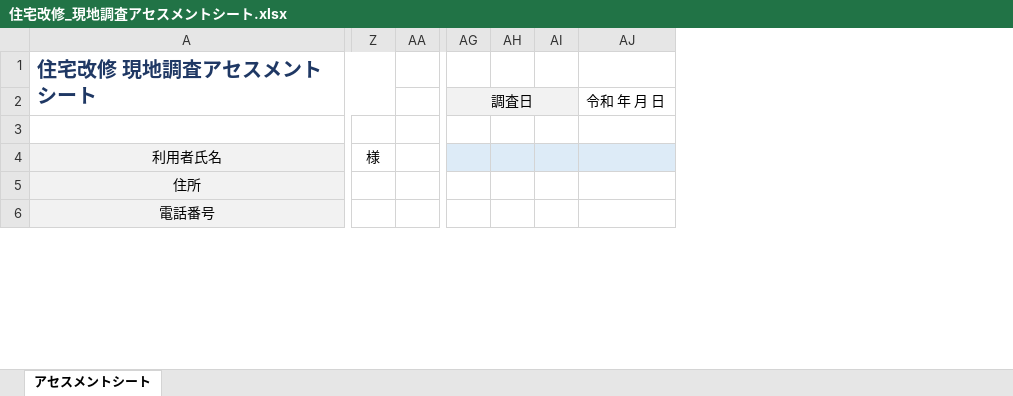
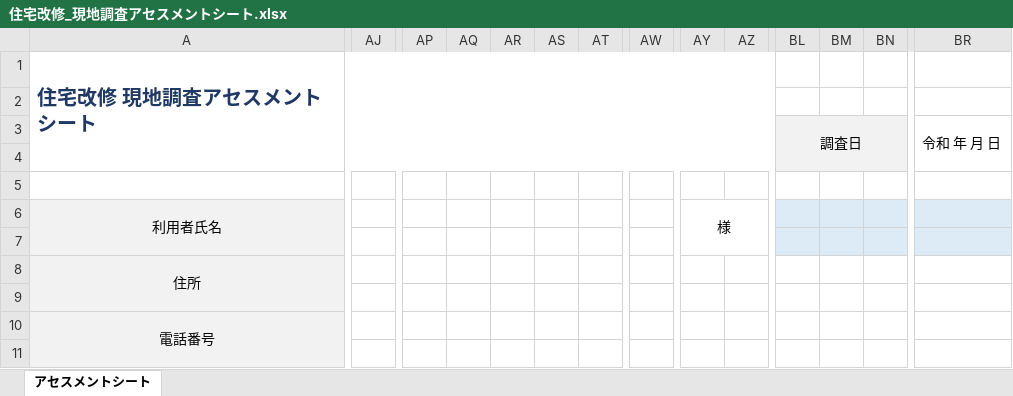
Before and after one commit to akamar08taiyo-bot/-, an Excel workbook: 住宅改修_現地調査アセスメントシート.xlsx, sheet アセスメントシート, drawn as a sheet; only a part is shown, gaps mark what is left out; values as stored, in another font and other column widths than the file's, no borders; conditional formats not drawn; removed rows and columns are numbered as before the commit, all else as after; rows hold the shown columns only; the diff covers the shown part only; the diff names each change by its address in the sheet, - before the commit and + after, or states it on an @@ line.

```diff
--- a/住宅改修_現地調査アセスメントシート.xlsx (sheet アセスメントシート)
+++ b/住宅改修_現地調査アセスメントシート.xlsx (sheet アセスメントシート)
+column AJ, empty
+column AP, empty
+column AQ, empty
+column AR, empty
+column AS, empty
+column AT, empty
+column AW, empty
-A1:Z2 merged
+A1:AZ4 merged
+row 2: (empty)
-AG2:AI2 merged
+BL3:BQ4 merged
+BR3:BR4 merged
-BL4:BN4 fill: none
+BL4:BN4 fill: #F2F2F2
+row 5: (empty)
+AY6:AZ7 merged
+row 7: (empty)
+row 9: (empty)
+row 11: (empty)
```
Also changed, not shown: 20 added rows, 27 added columns, 3 edited cells, cell formats and merged cells elsewhere in this sheet.
